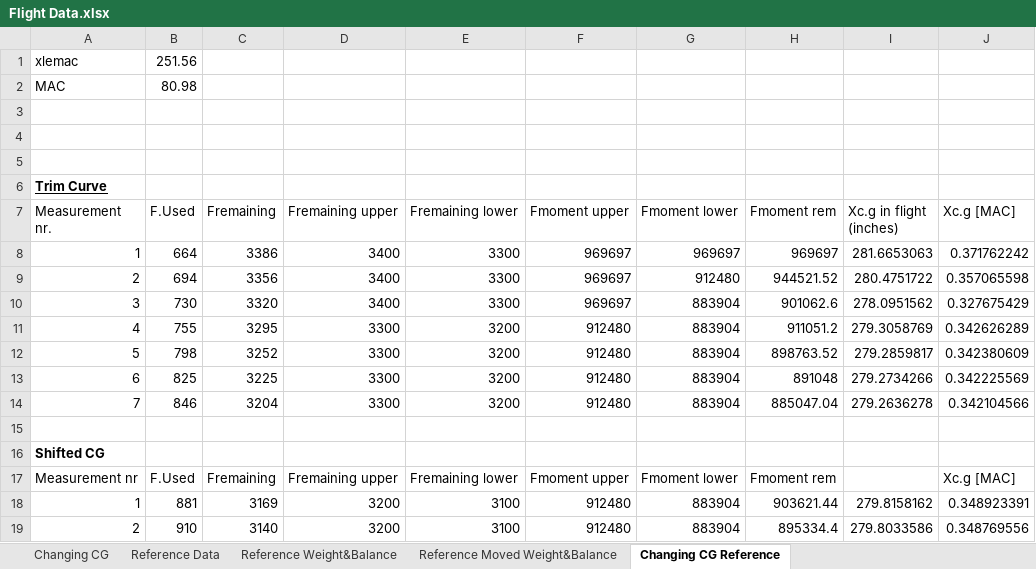
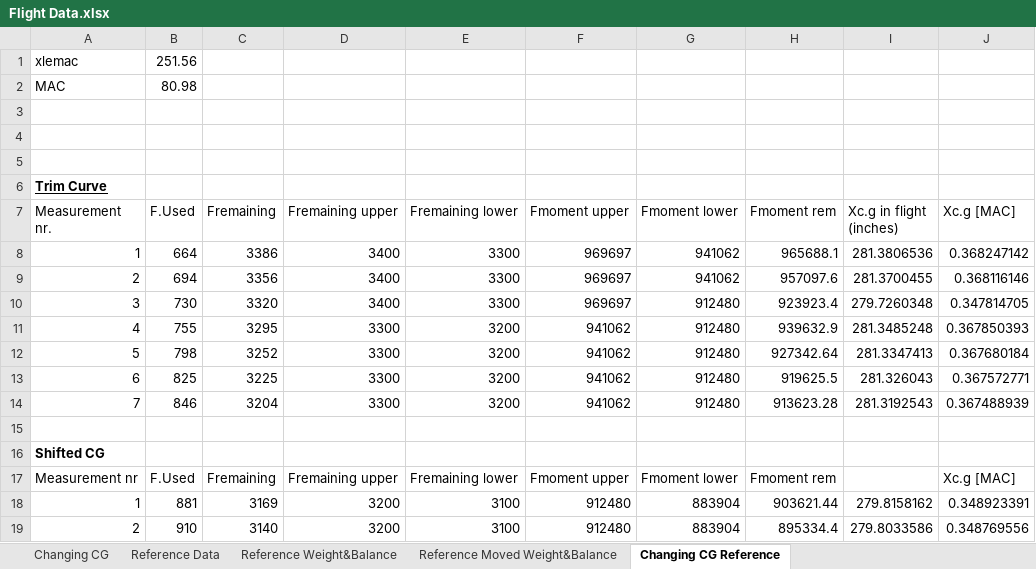
Before and after one commit to br0han/FlightDynamicsSVV, an Excel workbook: Measurement Analysis/Flight Data.xlsx, sheet Changing CG Reference, drawn as a sheet; values as stored, in another font and other column widths than the file's, no borders; the diff names each change by its address in the sheet, - before the commit and + after, or states it on an @@ line.

Commit message:
Update Flight Data.xlsx

```diff
--- a/Measurement Analysis/Flight Data.xlsx (sheet Changing CG Reference)
+++ b/Measurement Analysis/Flight Data.xlsx (sheet Changing CG Reference)
-G8 (Fmoment lower): 969697
+G8 (Fmoment lower): 941062
-H8 (Fmoment rem): 969697
+H8 (Fmoment rem): 965688.1
-I8 (Xc.g in flight (inches)): 281.6653063
+I8 (Xc.g in flight (inches)): 281.3806536
-J8 (Xc.g [MAC]): 0.371762242
+J8 (Xc.g [MAC]): 0.368247142
-G9 (Fmoment lower): 912480
+G9 (Fmoment lower): 941062
-H9 (Fmoment rem): 944521.52
+H9 (Fmoment rem): 957097.6
-I9 (Xc.g in flight (inches)): 280.4751722
+I9 (Xc.g in flight (inches)): 281.3700455
-J9 (Xc.g [MAC]): 0.357065598
+J9 (Xc.g [MAC]): 0.368116146
-G10:G14 (Fmoment lower): 883904
+G10:G14 (Fmoment lower): 912480
-H10 (Fmoment rem): 901062.6
+H10 (Fmoment rem): 923923.4
-I10 (Xc.g in flight (inches)): 278.0951562
+I10 (Xc.g in flight (inches)): 279.7260348
-J10 (Xc.g [MAC]): 0.327675429
+J10 (Xc.g [MAC]): 0.347814705
-F11:F14 (Fmoment upper): 912480
+F11:F14 (Fmoment upper): 941062
-H11 (Fmoment rem): 911051.2
+H11 (Fmoment rem): 939632.9
-I11 (Xc.g in flight (inches)): 279.3058769
+I11 (Xc.g in flight (inches)): 281.3485248
-J11 (Xc.g [MAC]): 0.342626289
+J11 (Xc.g [MAC]): 0.367850393
-H12 (Fmoment rem): 898763.52
+H12 (Fmoment rem): 927342.64
-I12 (Xc.g in flight (inches)): 279.2859817
+I12 (Xc.g in flight (inches)): 281.3347413
-J12 (Xc.g [MAC]): 0.342380609
+J12 (Xc.g [MAC]): 0.367680184
-H13 (Fmoment rem): 891048
+H13 (Fmoment rem): 919625.5
-I13 (Xc.g in flight (inches)): 279.2734266
+I13 (Xc.g in flight (inches)): 281.326043
-J13 (Xc.g [MAC]): 0.342225569
+J13 (Xc.g [MAC]): 0.367572771
-H14 (Fmoment rem): 885047.04
+H14 (Fmoment rem): 913623.28
-I14 (Xc.g in flight (inches)): 279.2636278
+I14 (Xc.g in flight (inches)): 281.3192543
-J14 (Xc.g [MAC]): 0.342104566
+J14 (Xc.g [MAC]): 0.367488939
```
Also changed, not shown: sheet Changing CG.
